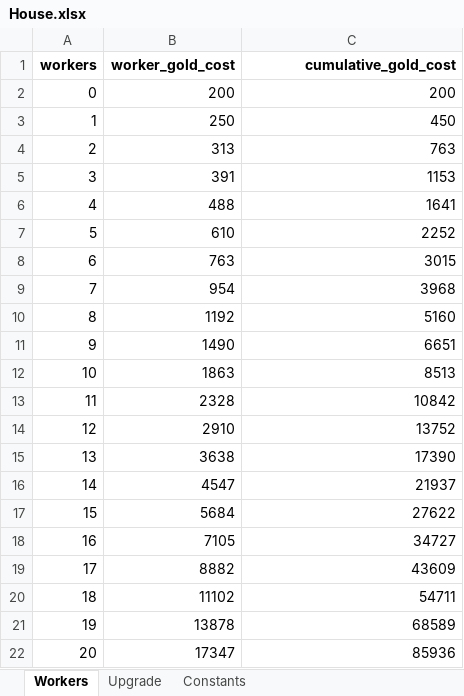
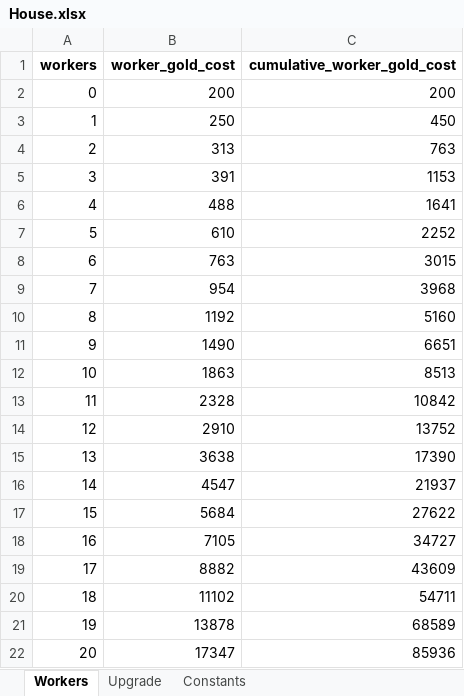
Before and after one commit to TeoBrunner/IdleProject, an Excel workbook: Assets/StreamingAssets/Configs/Buildings/House.xlsx, sheet Workers, drawn as a sheet; values as stored, in another font and other column widths than the file's, no borders; the diff names each change by its address in the sheet, - before the commit and + after, or states it on an @@ line.

```diff
--- a/Assets/StreamingAssets/Configs/Buildings/House.xlsx (sheet Workers)
+++ b/Assets/StreamingAssets/Configs/Buildings/House.xlsx (sheet Workers)
-C1: cumulative_gold_cost
+C1: cumulative_worker_gold_cost
```
Also changed, not shown: Assets/StreamingAssets/Localization/Buildings.xlsx, 43 other files.
